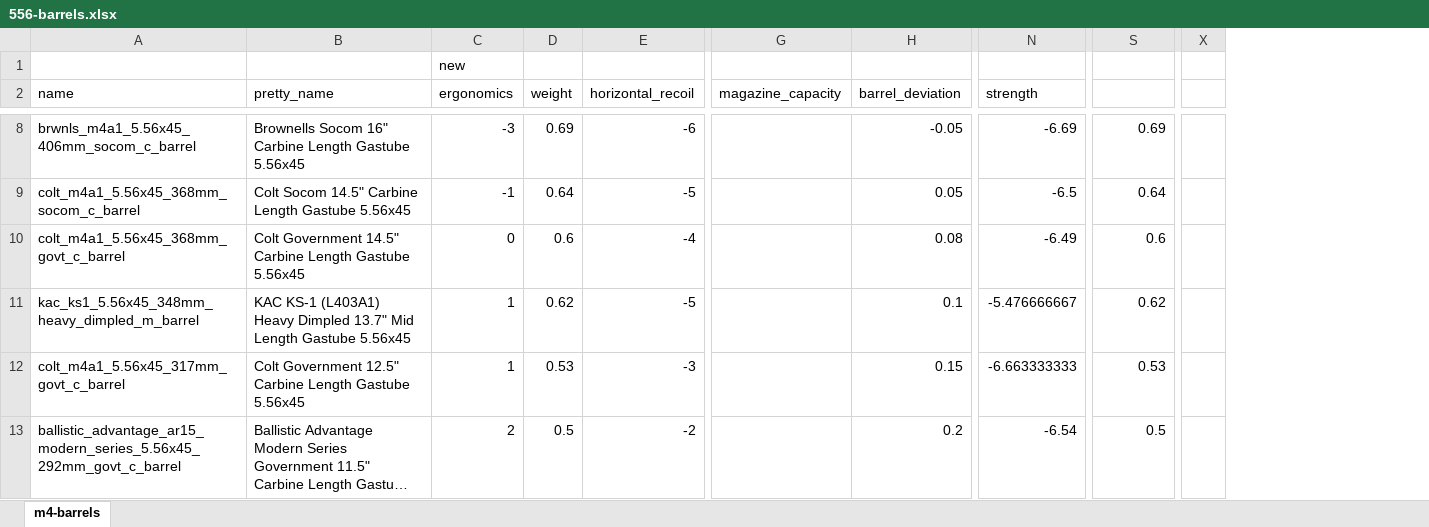
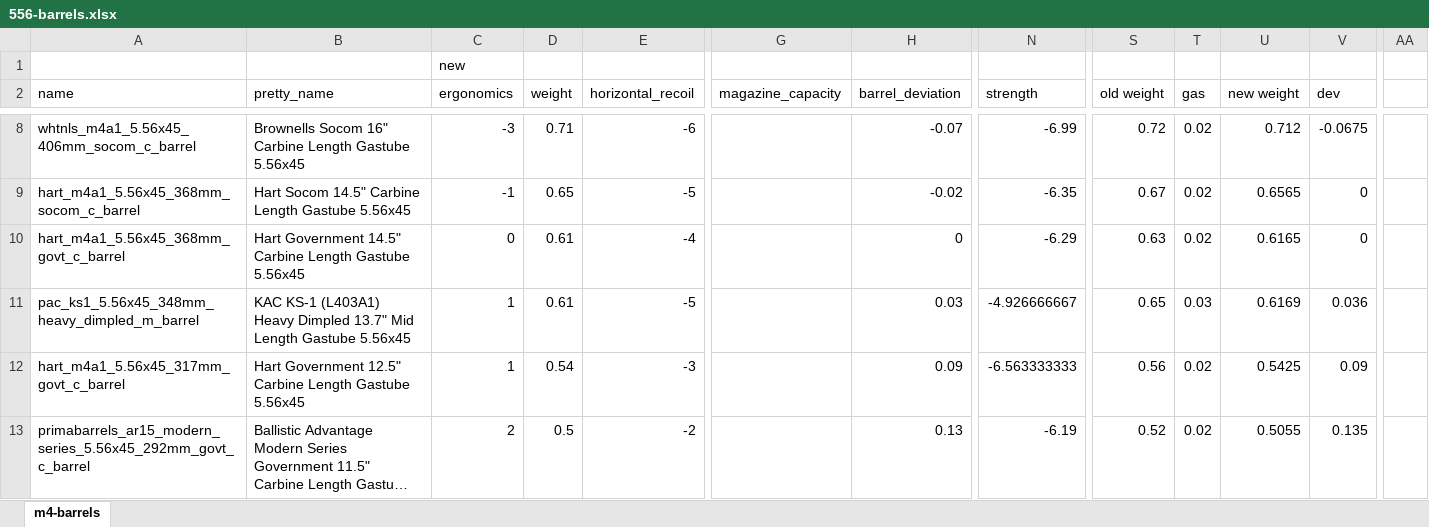
Before and after one commit to recoil-group/deadline-balancing, an Excel workbook: changes/556-barrels.xlsx, sheet m4-barrels, drawn as a sheet; only a part is shown, gaps mark what is left out; long unchanged cells end in …; values as stored, in another font and other column widths than the file's, no borders; removed rows and columns are numbered as before the commit, all else as after; the diff covers the shown part only; the diff names each change by its address in the sheet, - before the commit and + after, or states it on an @@ line.

Commit message:
556 barrels adjustment, kf416 barrels added

```diff
--- a/changes/556-barrels.xlsx (sheet m4-barrels)
+++ b/changes/556-barrels.xlsx (sheet m4-barrels)
+column T (gas), rows 8-13: 0.02 | 0.02 | 0.02 | 0.03 | 0.02 | 0.02
+column U (new weight), rows 8-13: 0.712 | 0.6565 | 0.6165 | 0.6169 | 0.5425 | 0.5055
+column V (dev), rows 8-13: -0.0675 | 0 | 0 | 0.036 | 0.09 | 0.135
-column X, empty
+column AA, empty
-S2: (empty)
+S2: old weight
-A8 (name): brwnls_m4a1_5.56x45_406mm_socom_c_barrel
+A8 (name): whtnls_m4a1_5.56x45_406mm_socom_c_barrel
-D8 (weight): 0.69
+D8 (weight): 0.71
-H8 (barrel_deviation): -0.05
+H8 (barrel_deviation): -0.07
-N8 (strength): -6.69
+N8 (strength): -6.99
-S8 (old weight): 0.69
+S8 (old weight): 0.72
-A9 (name): colt_m4a1_5.56x45_368mm_socom_c_barrel
+A9 (name): hart_m4a1_5.56x45_368mm_socom_c_barrel
-B9 (pretty_name): Colt Socom 14.5"…
+B9 (pretty_name): Hart Socom 14.5"…
-D9 (weight): 0.64
+D9 (weight): 0.65
-H9 (barrel_deviation): 0.05
+H9 (barrel_deviation): -0.02
-N9 (strength): -6.5
+N9 (strength): -6.35
-S9 (old weight): 0.64
+S9 (old weight): 0.67
-A10 (name): colt_m4a1_5.56x45_368mm_govt_c_barrel
+A10 (name): hart_m4a1_5.56x45_368mm_govt_c_barrel
-B10 (pretty_name): Colt Government 14.5"…
+B10 (pretty_name): Hart Government 14.5"…
-D10 (weight): 0.6
+D10 (weight): 0.61
-H10 (barrel_deviation): 0.08
+H10 (barrel_deviation): 0
-N10 (strength): -6.49
+N10 (strength): -6.29
-S10 (old weight): 0.6
+S10 (old weight): 0.63
-A11 (name): kac_ks1_5.56x45_348mm_heavy_dimpled_m_barrel
+A11 (name): pac_ks1_5.56x45_348mm_heavy_dimpled_m_barrel
-D11 (weight): 0.62
+D11 (weight): 0.61
-H11 (barrel_deviation): 0.1
+H11 (barrel_deviation): 0.03
-N11 (strength): -5.476666667
+N11 (strength): -4.926666667
-S11 (old weight): 0.62
+S11 (old weight): 0.65
-A12 (name): colt_m4a1_5.56x45_317mm_govt_c_barrel
+A12 (name): hart_m4a1_5.56x45_317mm_govt_c_barrel
-B12 (pretty_name): Colt Government 12.5"…
+B12 (pretty_name): Hart Government 12.5"…
-D12 (weight): 0.53
+D12 (weight): 0.54
-H12 (barrel_deviation): 0.15
+H12 (barrel_deviation): 0.09
-N12 (strength): -6.663333333
+N12 (strength): -6.563333333
-S12 (old weight): 0.53
+S12 (old weight): 0.56
-A13 (name): ballistic_advantage_ar15_modern_series_5.56x45_292mm_govt_c_barrel
+A13 (name): primabarrels_ar15_modern_series_5.56x45_292mm_govt_c_barrel
-H13 (barrel_deviation): 0.2
+H13 (barrel_deviation): 0.13
-N13 (strength): -6.54
+N13 (strength): -6.19
-S13 (old weight): 0.5
+S13 (old weight): 0.52
```
Also changed, not shown: 14 added rows, 14 removed rows, 2 moved rows and 42 edited cells elsewhere in this sheet, formulas that keep their value, 3 other files.
